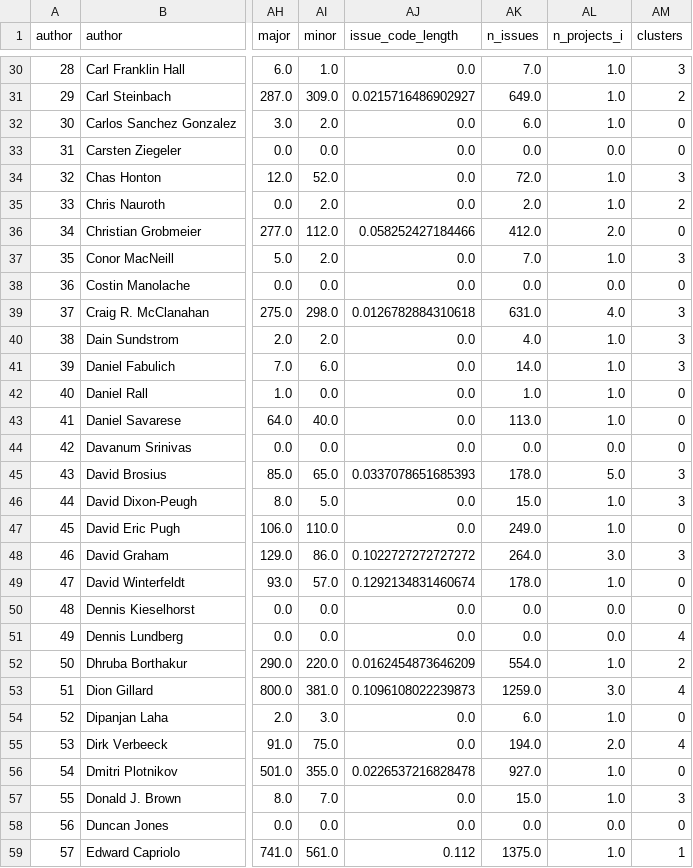
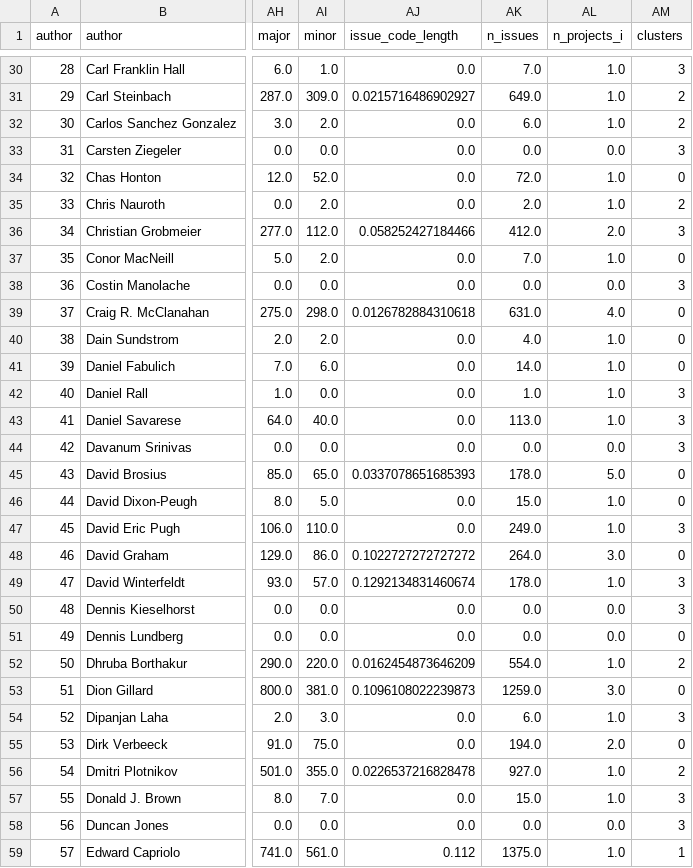
Before and after one commit to Vinomo4/SWTech, a CSV file: temp_data/model_data_with_clusters.csv, drawn as a sheet; only a part is shown, gaps mark what is left out; the diff covers the shown part only; the diff names each change by its address in the sheet, - before the commit and + after, or states it on an @@ line.

Commit message:
Taking 4 clusters, instead of 6

```diff
--- a/temp_data/model_data_with_clusters.csv
+++ b/temp_data/model_data_with_clusters.csv
-AM32 (clusters): 0
+AM32 (clusters): 2
-AM33 (clusters): 0
+AM33 (clusters): 3
-AM34 (clusters): 3
+AM34 (clusters): 0
-AM36 (clusters): 0
+AM36 (clusters): 3
-AM37 (clusters): 3
+AM37 (clusters): 0
-AM38 (clusters): 0
+AM38 (clusters): 3
-AM39:AM41 (clusters): 3
+AM39:AM41 (clusters): 0
-AM42:AM44 (clusters): 0
+AM42:AM44 (clusters): 3
-AM45:AM46 (clusters): 3
+AM45:AM46 (clusters): 0
-AM47 (clusters): 0
+AM47 (clusters): 3
-AM48 (clusters): 3
+AM48 (clusters): 0
-AM49:AM50 (clusters): 0
+AM49:AM50 (clusters): 3
-AM51 (clusters): 4
+AM51 (clusters): 0
-AM53 (clusters): 4
+AM53 (clusters): 0
-AM54 (clusters): 0
+AM54 (clusters): 3
-AM55 (clusters): 4
+AM55 (clusters): 0
-AM56 (clusters): 0
+AM56 (clusters): 2
-AM58 (clusters): 0
+AM58 (clusters): 3
```
Also changed, not shown: 145 edited cells elsewhere in this file, 18 other files.
